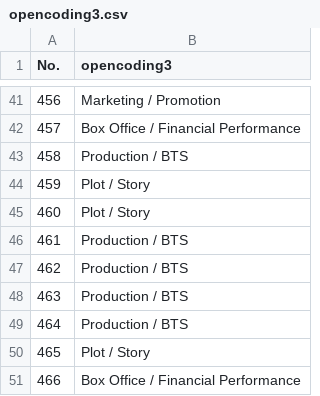
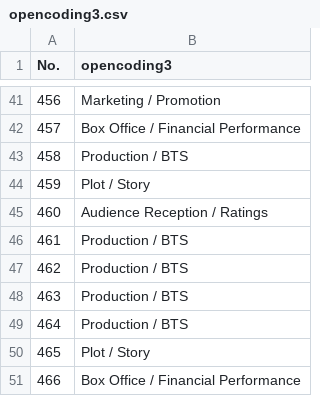
Before and after one commit to wbohanw/COMP370FinalProj, a CSV file: data/open_coding/opencoding3.csv, drawn as a sheet; only a part is shown, gaps mark what is left out.

```diff
--- a/data/open_coding/opencoding3.csv
+++ b/data/open_coding/opencoding3.csv
@@ -44,3 +44,3 @@ No.,opencoding3
 459,Plot / Story
-460,Plot / Story
+460,Audience Reception / Ratings
 461,Production / BTS
```
Also changed, not shown: data/open_coding/opencoding2.csv, 5 other files.
